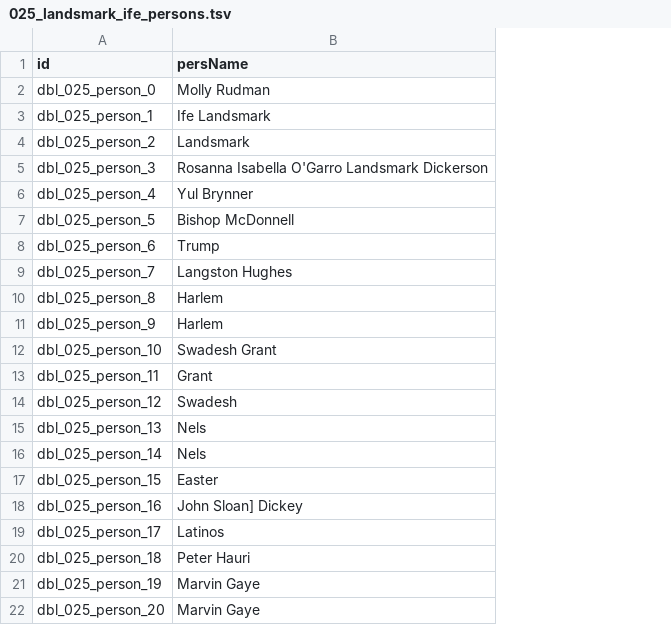
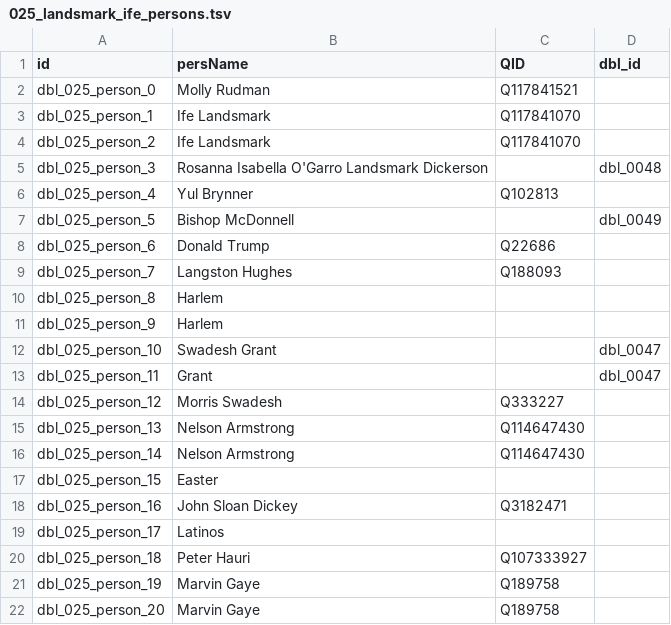
Before and after one commit to Dartmouth-Digital-History-Initiative/DBL-Encoding, a TSV file: tsv/025_landsmark_ife_persons.tsv, drawn as a sheet; only a part is shown; the diff names each change by its address in the sheet, - before the commit and + after, or states it on an @@ line.

```diff
--- a/tsv/025_landsmark_ife_persons.tsv
+++ b/tsv/025_landsmark_ife_persons.tsv
+column C (QID), rows 2-22: Q117841521 | Q117841070 | Q117841070 |  | Q102813 |  | Q22686 | Q188093 |  |  |  |  | Q333227 | Q114647430 | Q114647430 |  | Q3182471 |  | Q107333927 | Q189758 | Q189758
+column D (dbl_id), rows 5-13: dbl_0048 |  | dbl_0049 |  |  |  |  | dbl_0047 | dbl_0047
-B4 (persName): Landsmark
+B4 (persName): Ife Landsmark
-B8 (persName): Trump
+B8 (persName): Donald Trump
-B14 (persName): Swadesh
+B14 (persName): Morris Swadesh
-B15:B16 (persName): Nels
+B15:B16 (persName): Nelson Armstrong
-B18 (persName): John Sloan] Dickey
+B18 (persName): John Sloan Dickey
```
Also changed, not shown: tsv/025_landsmark_ife_orgs.tsv, tsv/025_landsmark_ife_places.tsv, 1 other file.
